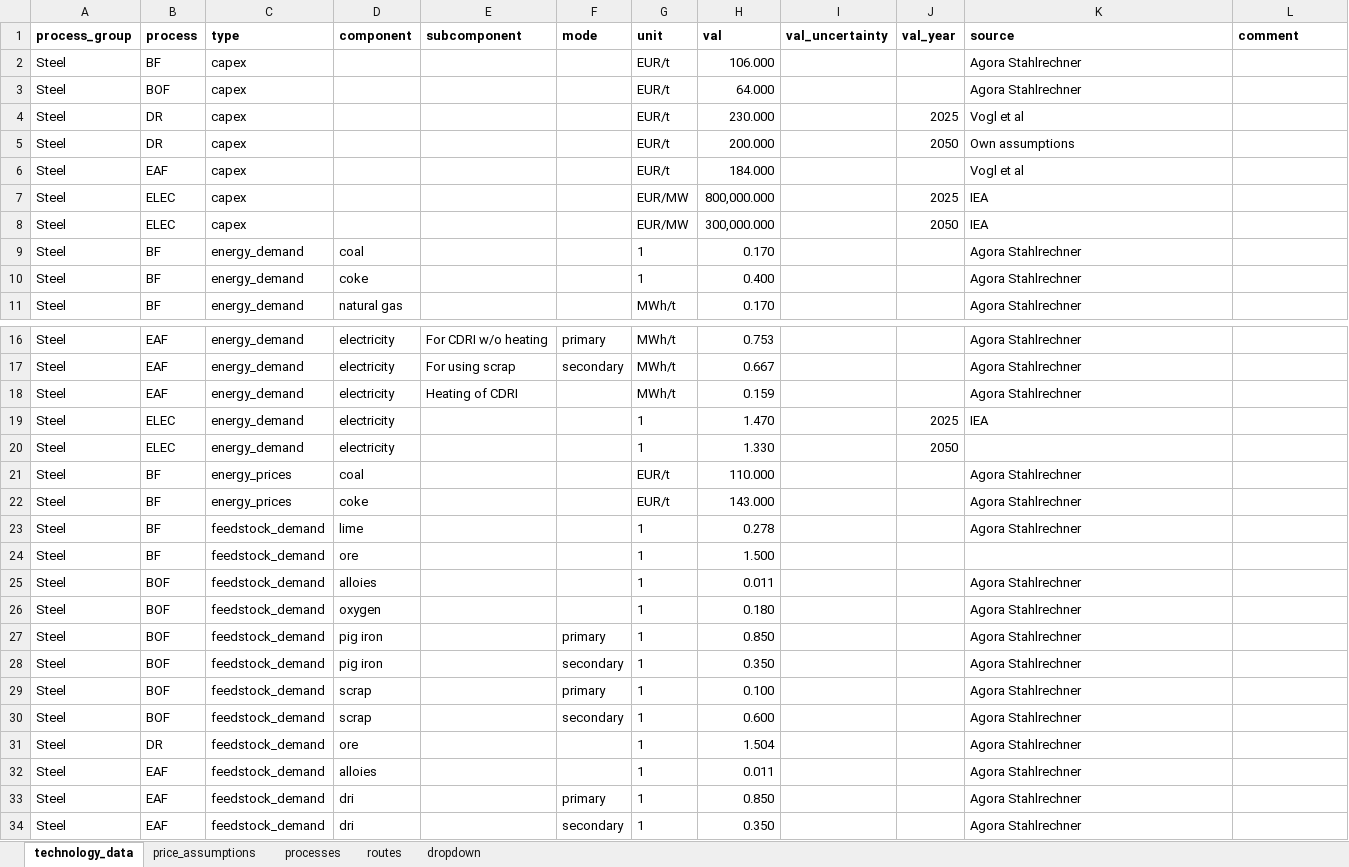
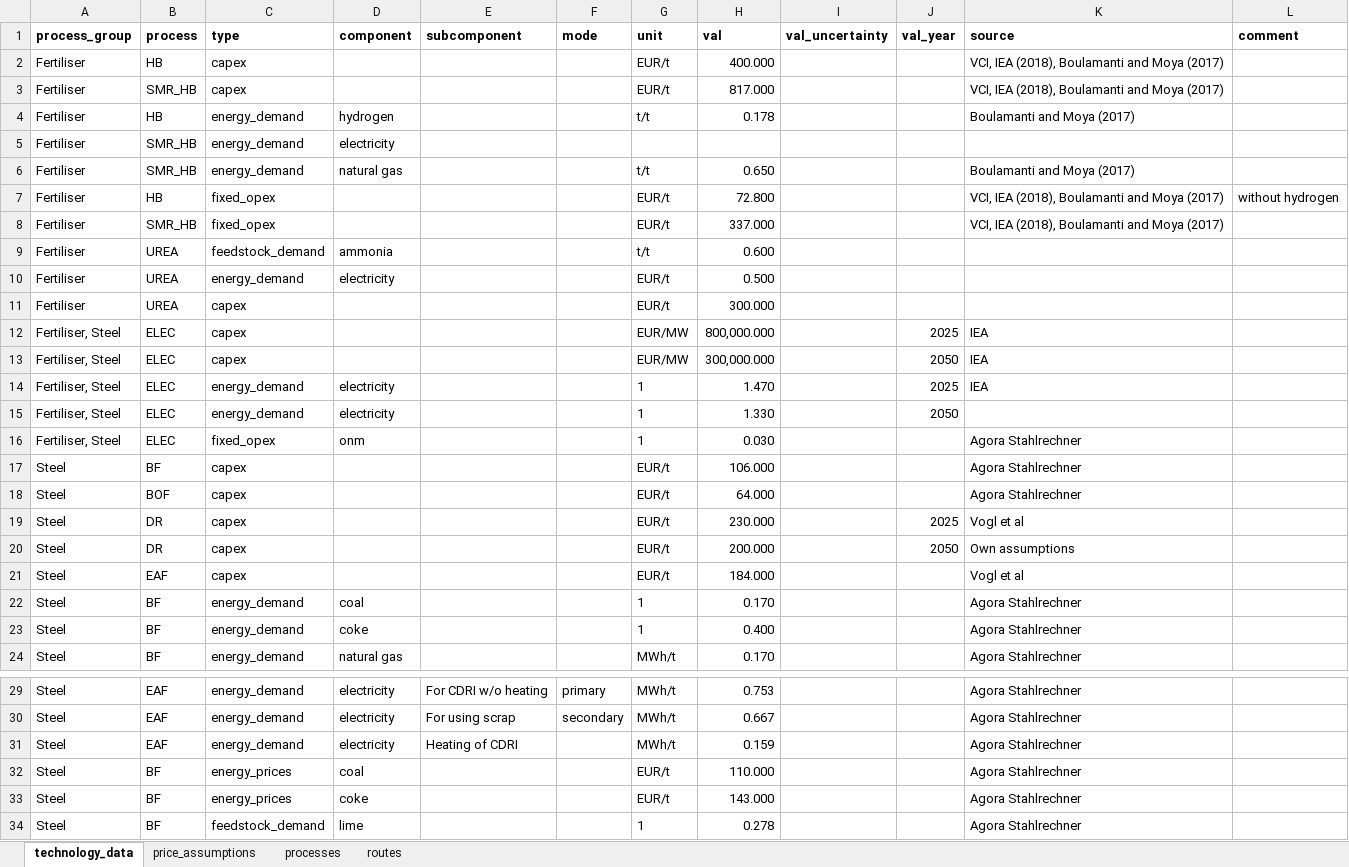
Before and after one commit to PhilippVerpoort/green-value-chains, an Excel workbook: input/data/data.xlsx, sheet technology_data, drawn as a sheet; only a part is shown, gaps mark what is left out; the shorter side is filled out with more unchanged rows; values as stored, in another font and other column widths than the file's, no borders; charts and pictures not drawn; removed rows and columns are numbered as before the commit, all else as after; the diff covers the shown part only; the diff names each change by its address in the sheet, - before the commit and + after, or states it on an @@ line.

Commit message:
Implementing fertiliser in calculations.

```diff
--- a/input/data/data.xlsx (sheet technology_data)
+++ b/input/data/data.xlsx (sheet technology_data)
-sheet tab: dropdown
+row 2: Fertiliser | HB | capex |  |  |  | EUR/t | 400.000 |  |  | VCI, IEA (2018), Boulamanti and Moya (2017)
+row 3: Fertiliser | SMR_HB | capex |  |  |  | EUR/t | 817.000 |  |  | VCI, IEA (2018), Boulamanti and Moya (2017)
+row 4: Fertiliser | HB | energy_demand | hydrogen |  |  | t/t | 0.178 |  |  | Boulamanti and Moya (2017)
+row 5: Fertiliser | SMR_HB | energy_demand | electricity
+row 6: Fertiliser | SMR_HB | energy_demand | natural gas |  |  | t/t | 0.650 |  |  | Boulamanti and Moya (2017)
+row 7: Fertiliser | HB | fixed_opex |  |  |  | EUR/t | 72.800 |  |  | VCI, IEA (2018), Boulamanti and Moya (2017) | without hydrogen
+row 8: Fertiliser | SMR_HB | fixed_opex |  |  |  | EUR/t | 337.000 |  |  | VCI, IEA (2018), Boulamanti and Moya (2017)
+row 9: Fertiliser | UREA | feedstock_demand | ammonia |  |  | t/t | 0.600
+row 10: Fertiliser | UREA | energy_demand | electricity |  |  | EUR/t | 0.500
+row 11: Fertiliser | UREA | capex |  |  |  | EUR/t | 300.000
+row 12: Fertiliser, Steel | ELEC | capex |  |  |  | EUR/MW | 800,000.000 |  | 2025 | IEA
+row 13: Fertiliser, Steel | ELEC | capex |  |  |  | EUR/MW | 300,000.000 |  | 2050 | IEA
+row 14: Fertiliser, Steel | ELEC | energy_demand | electricity |  |  | 1 | 1.470 |  | 2025 | IEA
+row 15: Fertiliser, Steel | ELEC | energy_demand | electricity |  |  | 1 | 1.330 |  | 2050
+row 16: Fertiliser, Steel | ELEC | fixed_opex | onm |  |  | 1 | 0.030 |  |  | Agora Stahlrechner
-row 7: Steel | ELEC | capex |  |  |  | EUR/MW | 800,000.000 |  | 2025 | IEA
-row 8: Steel | ELEC | capex |  |  |  | EUR/MW | 300,000.000 |  | 2050 | IEA
-row 19: Steel | ELEC | energy_demand | electricity |  |  | 1 | 1.470 |  | 2025 | IEA
-row 20: Steel | ELEC | energy_demand | electricity |  |  | 1 | 1.330 |  | 2050
```
Also changed, not shown: 3 added rows, 9 removed rows and 2 edited cells elsewhere in this sheet, sheet processes, sheet routes, charts or pictures, 4 other files.
